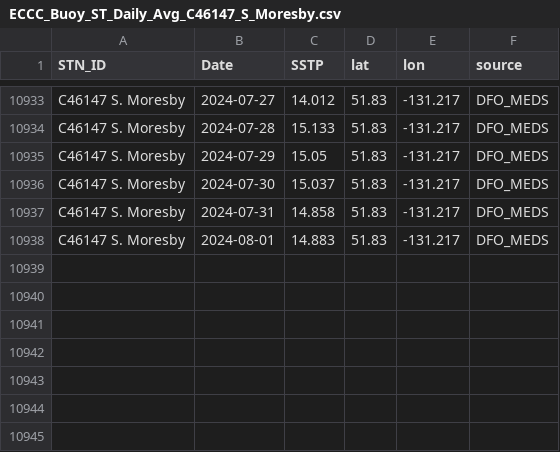
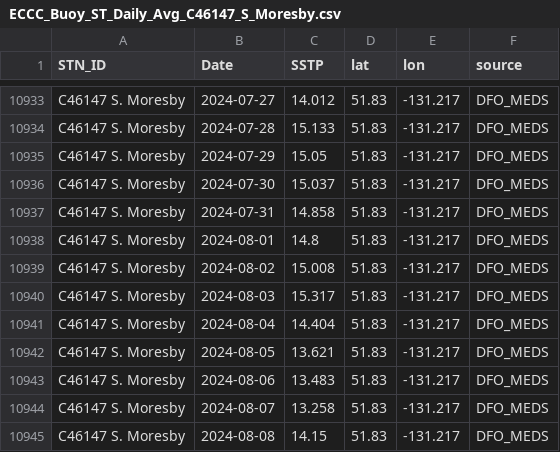
Before and after one commit to IOS-OSD-DPG/Pacific_SST_Monitoring, a CSV file: data/buoy_ST_daily/ECCC_Buoy_ST_Daily_Avg_C46147_S_Moresby.csv, drawn as a sheet; only a part is shown, gaps mark what is left out.

```diff
--- a/data/buoy_ST_daily/ECCC_Buoy_ST_Daily_Avg_C46147_S_Moresby.csv
+++ b/data/buoy_ST_daily/ECCC_Buoy_ST_Daily_Avg_C46147_S_Moresby.csv
@@ -10937,2 +10937,9 @@
 "C46147 S. Moresby",2024-07-31,14.858,51.83,-131.217,"DFO_MEDS"
-"C46147 S. Moresby",2024-08-01,14.883,51.83,-131.217,"DFO_MEDS"
+"C46147 S. Moresby",2024-08-01,14.8,51.83,-131.217,"DFO_MEDS"
+"C46147 S. Moresby",2024-08-02,15.008,51.83,-131.217,"DFO_MEDS"
+"C46147 S. Moresby",2024-08-03,15.317,51.83,-131.217,"DFO_MEDS"
+"C46147 S. Moresby",2024-08-04,14.404,51.83,-131.217,"DFO_MEDS"
+"C46147 S. Moresby",2024-08-05,13.621,51.83,-131.217,"DFO_MEDS"
+"C46147 S. Moresby",2024-08-06,13.483,51.83,-131.217,"DFO_MEDS"
+"C46147 S. Moresby",2024-08-07,13.258,51.83,-131.217,"DFO_MEDS"
+"C46147 S. Moresby",2024-08-08,14.15,51.83,-131.217,"DFO_MEDS"
```
Also changed, not shown: data/buoy_ST_daily/ECCC_Buoy_ST_Daily_Avg_C46145_Central_Dixon_Entrance.csv, data/buoy_ST_daily/ECCC_Buoy_ST_Daily_Avg_C46181_Nanakwa_Shoal.csv, 33 other files.
